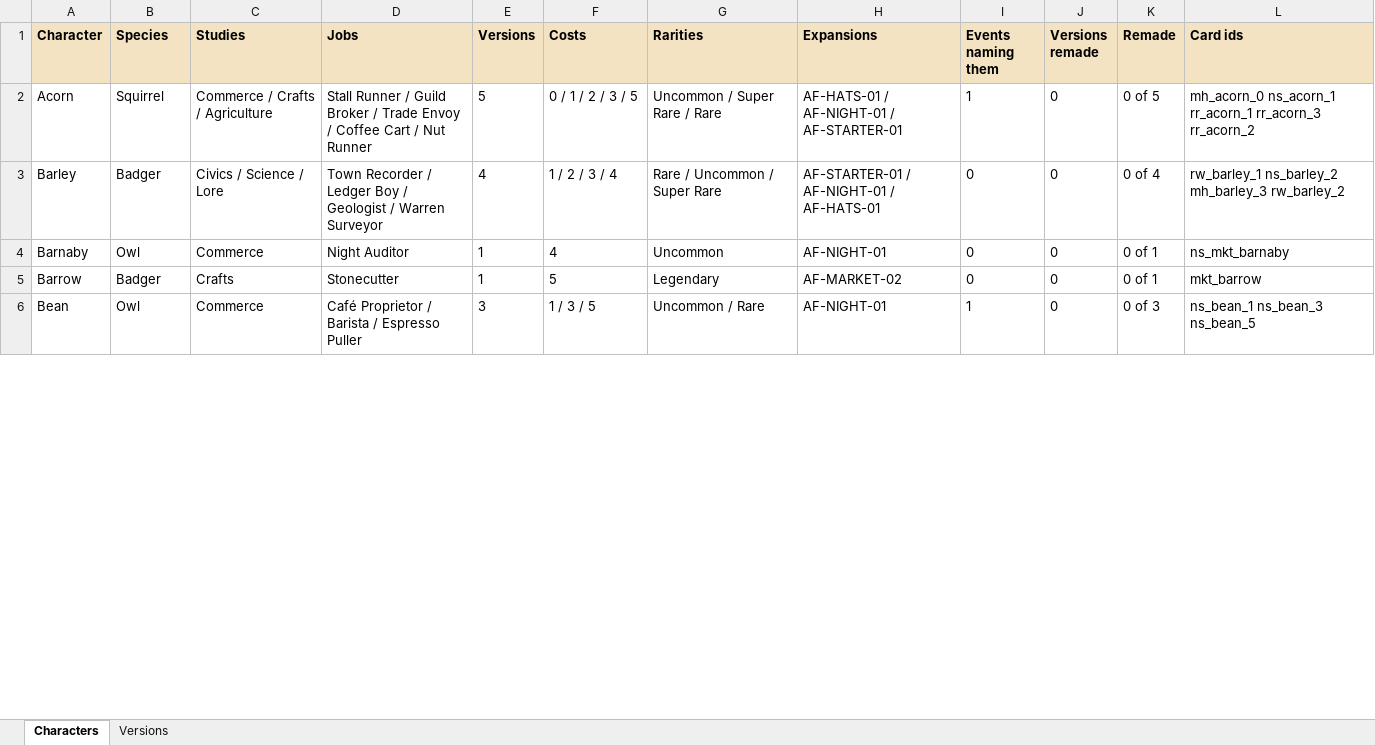
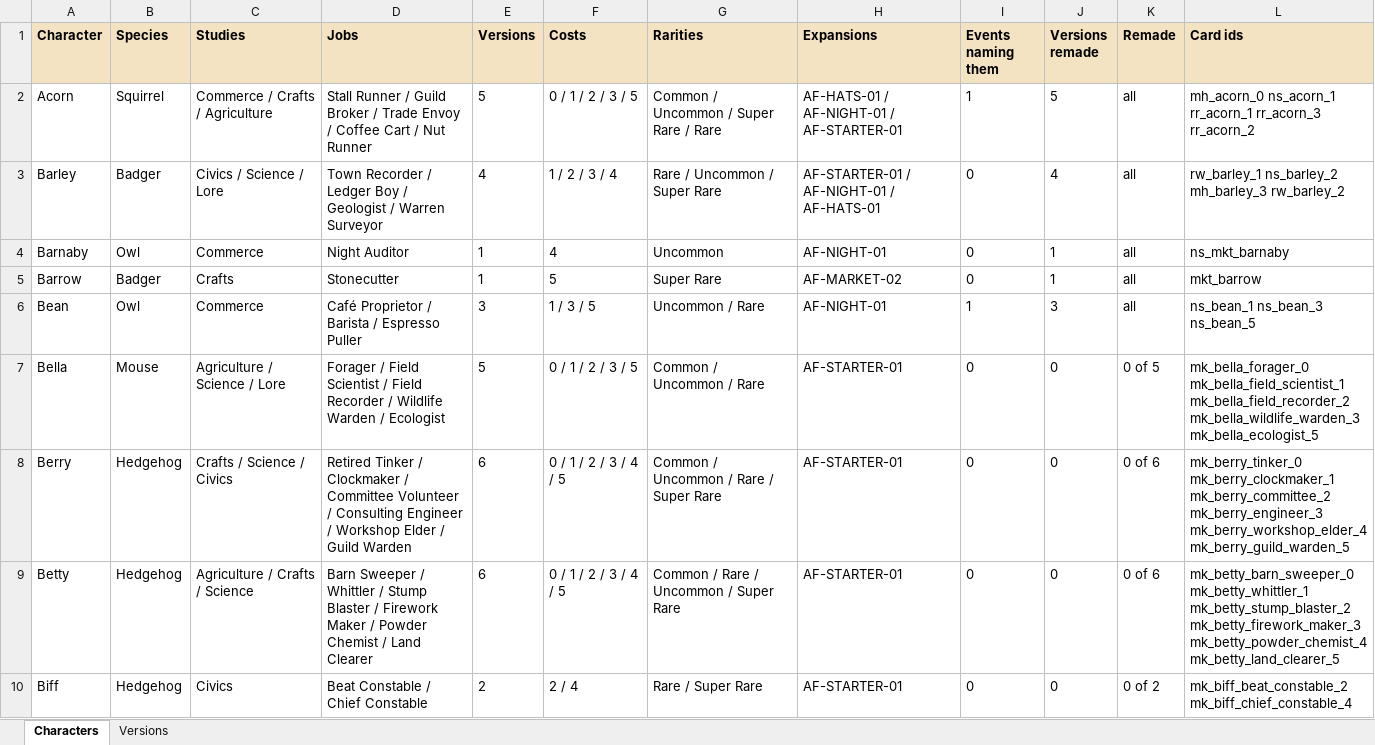
Before and after one commit to jxburros/Animal-Friends-Test-1, an Excel workbook: docs/character_versions.xlsx, sheet Characters, drawn as a sheet; only a part is shown; values as stored, in another font and other column widths than the file's, no borders; the diff covers the shown part only; the diff names each change by its address in the sheet, - before the commit and + after, or states it on an @@ line.

```diff
--- a/docs/character_versions.xlsx (sheet Characters)
+++ b/docs/character_versions.xlsx (sheet Characters)
-G2 (Rarities): Uncommon / Super Rare / Rare
+G2 (Rarities): Common / Uncommon / Super Rare / Rare
-J2 (Versions remade): 0
+J2 (Versions remade): 5
-K2 (Remade): 0 of 5
+K2 (Remade): all
-J3 (Versions remade): 0
+J3 (Versions remade): 4
-K3 (Remade): 0 of 4
+K3 (Remade): all
-J4:J5 (Versions remade): 0
+J4:J5 (Versions remade): 1
-K4:K5 (Remade): 0 of 1
+K4:K5 (Remade): all
-G5 (Rarities): Legendary
+G5 (Rarities): Super Rare
-J6 (Versions remade): 0
+J6 (Versions remade): 3
-K6 (Remade): 0 of 3
+K6 (Remade): all
+row 7: Bella | Mouse | Agriculture / Science / Lore | Forager / Field Scientist / Field Recorder / Wildlife Warden / Ecologist | 5 | 0 / 1 / 2 / 3 / 5 | Common / Uncommon / Rare | AF-STARTER-01 | 0 | 0 | 0 of 5 | mk_bella_forager_0 mk_bella_field_scientist_1 mk_bella_field_recorder_2 mk_bella_wildlife_warden_3 mk_bella_ecologist_5
+row 8: Berry | Hedgehog | Crafts / Science / Civics | Retired Tinker / Clockmaker / Committee Volunteer / Consulting Engineer / Workshop Elder / Guild Warden | 6 | 0 / 1 / 2 / 3 / 4 / 5 | Common / Uncommon / Rare / Super Rare | AF-STARTER-01 | 0 | 0 | 0 of 6 | mk_berry_tinker_0 mk_berry_clockmaker_1 mk_berry_committee_2 mk_berry_engineer_3 mk_berry_workshop_elder_4 mk_berry_guild_warden_5
+row 9: Betty | Hedgehog | Agriculture / Crafts / Science | Barn Sweeper / Whittler / Stump Blaster / Firework Maker / Powder Chemist / Land Clearer | 6 | 0 / 1 / 2 / 3 / 4 / 5 | Common / Rare / Uncommon / Super Rare | AF-STARTER-01 | 0 | 0 | 0 of 6 | mk_betty_barn_sweeper_0 mk_betty_whittler_1 mk_betty_stump_blaster_2 mk_betty_firework_maker_3 mk_betty_powder_chemist_4 mk_betty_land_clearer_5
+row 10: Biff | Hedgehog | Civics | Beat Constable / Chief Constable | 2 | 2 / 4 | Rare / Super Rare | AF-STARTER-01 | 0 | 0 | 0 of 2 | mk_biff_beat_constable_2 mk_biff_chief_constable_4
```
Also changed, not shown: 10 added rows and 62 edited cells elsewhere in this sheet, sheet Versions, 4 other files.
